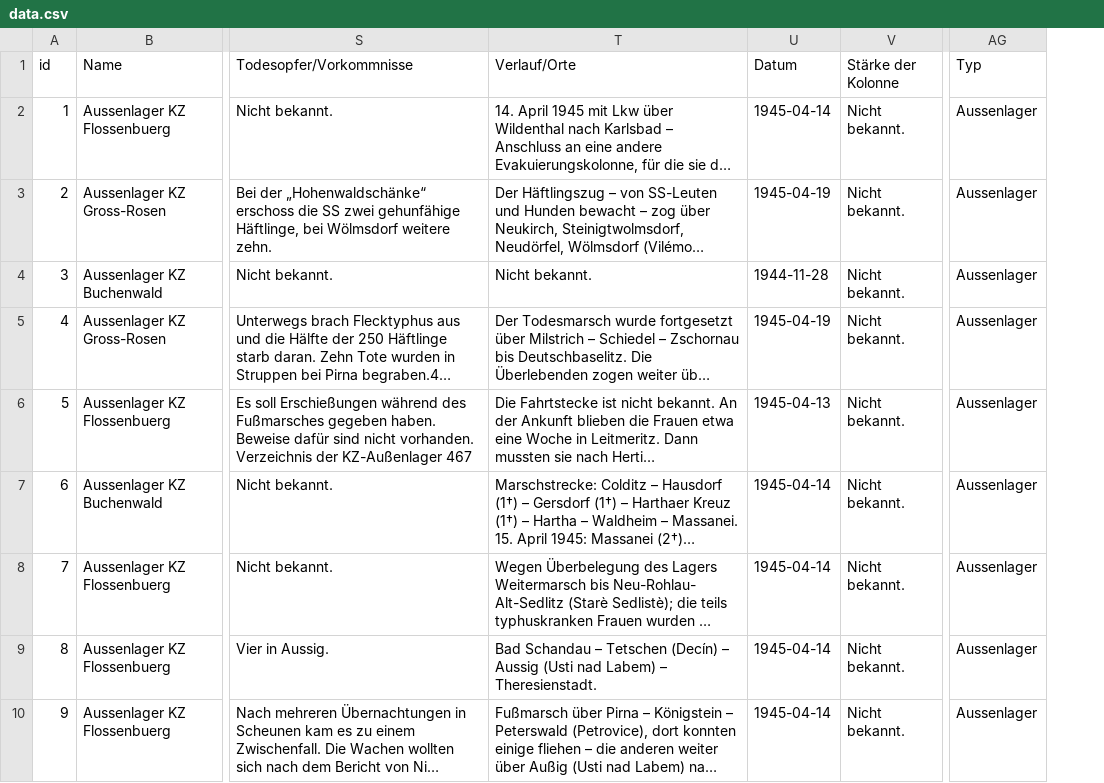
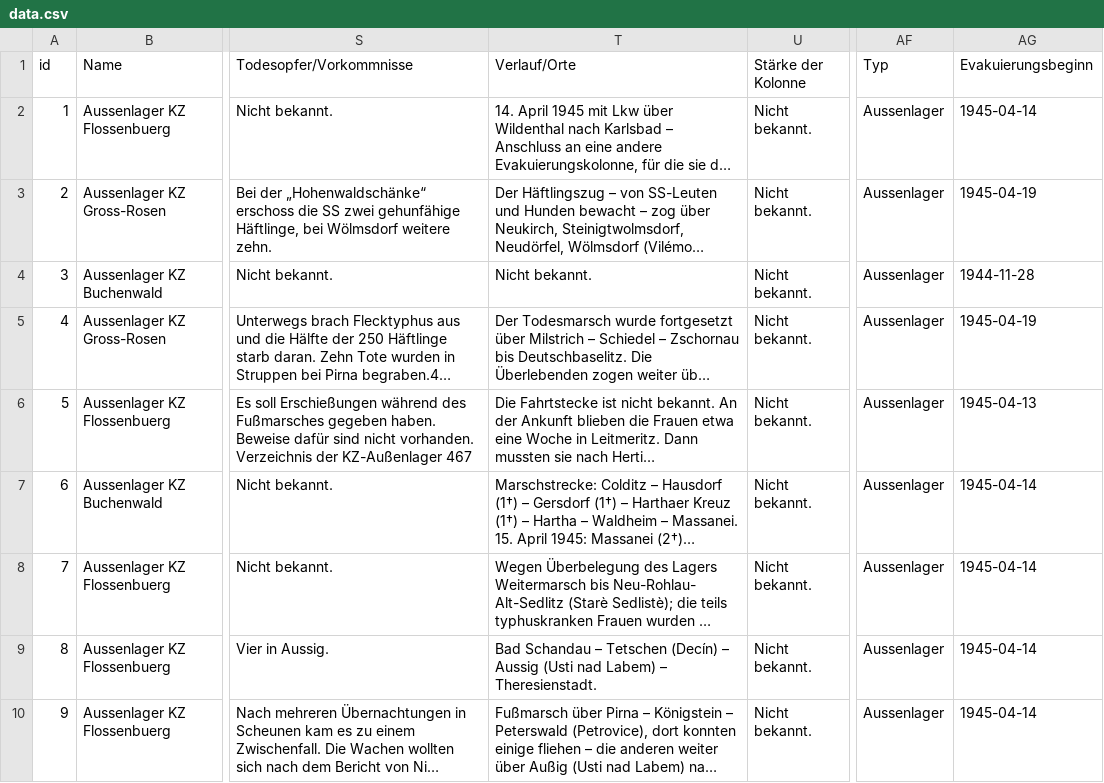
Before and after one commit to MariaSchweren/Intro-DH-Geovisualization, a CSV file: data.csv, drawn as a sheet; only a part is shown, gaps mark what is left out; long unchanged cells end in …; removed rows and columns are numbered as before the commit, all else as after; the diff names each change by its address in the sheet, - before the commit and + after, or states it on an @@ line.

```diff
--- a/data.csv
+++ b/data.csv
-column U (Datum), rows 2-10: 1945-04-14 | 1945-04-19 | 1944-11-28 | 1945-04-19 | 1945-04-13 | 1945-04-14 | 1945-04-14 | 1945-04-14 | 1945-04-14
+column AG (Evakuierungsbeginn), rows 2-10: 1945-04-14 | 1945-04-19 | 1944-11-28 | 1945-04-19 | 1945-04-13 | 1945-04-14 | 1945-04-14 | 1945-04-14 | 1945-04-14
```
Also changed, not shown: 1 other file.
